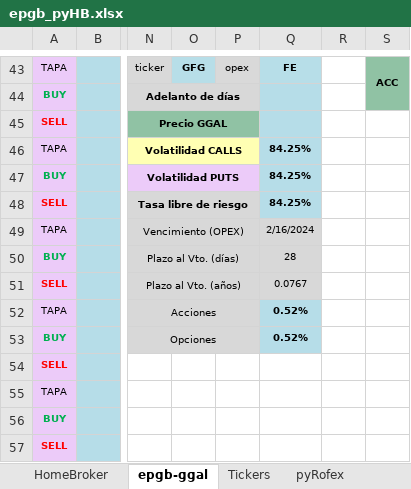
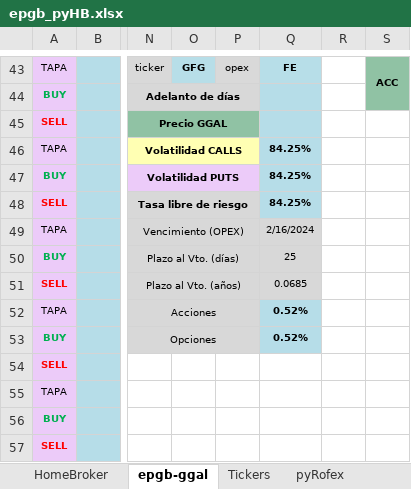
Before and after one commit to piolifl/pyHomeBroker, an Excel workbook: epgb_pyHB.xlsx, sheet epgb-ggal, drawn as a sheet; only a part is shown, gaps mark what is left out; values as stored, in another font and other column widths than the file's, no borders; conditional formats not drawn; the diff names each change by its address in the sheet, - before the commit and + after, or states it on an @@ line.

```diff
--- a/epgb_pyHB.xlsx (sheet epgb-ggal)
+++ b/epgb_pyHB.xlsx (sheet epgb-ggal)
-Q50: 28
+Q50: 25
-Q51: 0.0767
+Q51: 0.0685
```
Also changed, not shown: sheet HomeBroker, sheet Tickers, hidden cells, 4 other files.
